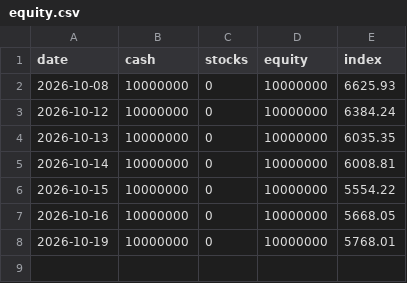
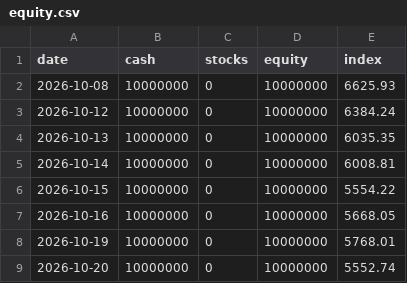
Before and after one commit to thd051130-crypto/-2easy-stock, a CSV file: paper/kr/equity.csv, drawn as a sheet.

```diff
--- a/paper/kr/equity.csv
+++ b/paper/kr/equity.csv
@@ -8 +8,2 @@ date,cash,stocks,equity,index
 2026-10-19,10000000,0,10000000,5768.01
+2026-10-20,10000000,0,10000000,5552.74
```
Also changed, not shown: paper/etf/equity.csv, paper/kr/picks.csv, 6 other files.
